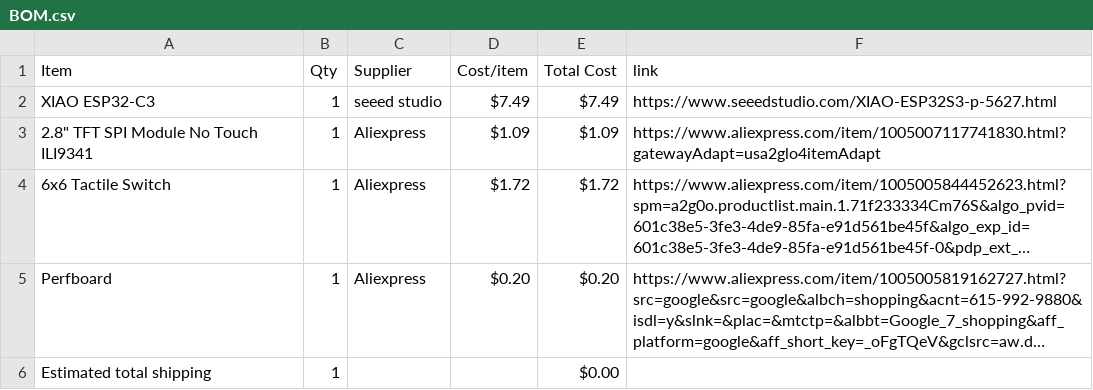
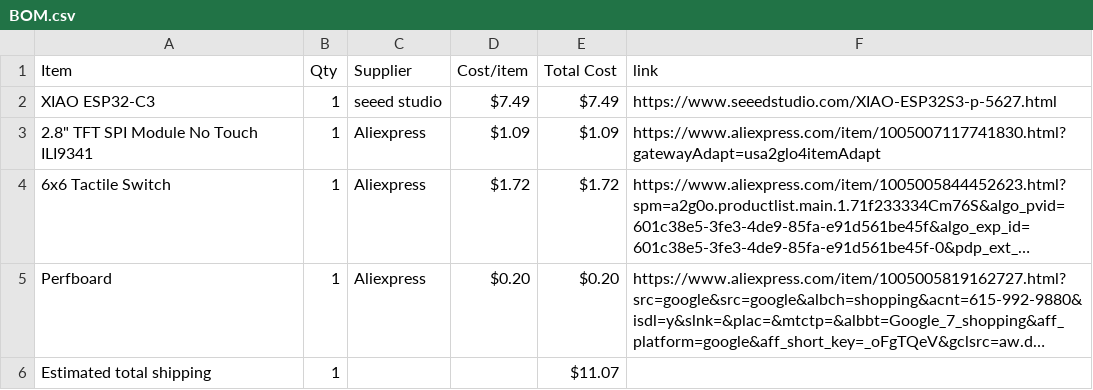
Before and after one commit to choosye/DAYFRAME, a CSV file: BOM.csv, drawn as a sheet; long unchanged cells end in …; the diff names each change by its address in the sheet, - before the commit and + after, or states it on an @@ line.

Commit message:
Sync DAYFRAME from Half Life

```diff
--- a/BOM.csv
+++ b/BOM.csv
-E6 (Total Cost): $0.00
+E6 (Total Cost): $11.07
```
